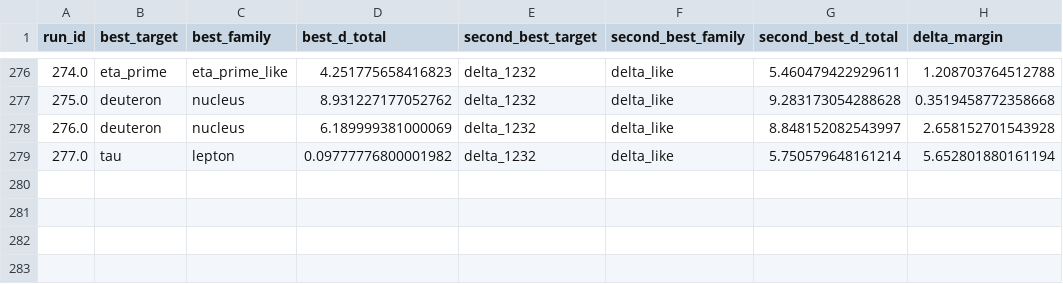
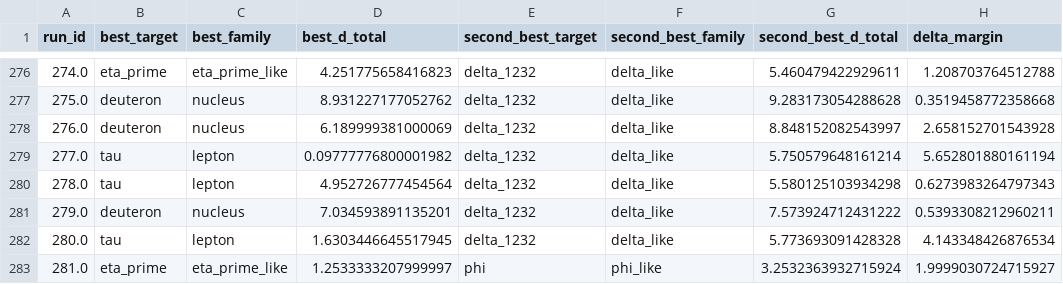
Before and after one commit to cesaragostino/doft-study05-internal-string-layers-below-quark, a CSV file: data/processed/digest/ola1/best_match_per_run.csv, drawn as a sheet; only a part is shown, gaps mark what is left out; the diff names each change by its address in the sheet, - before the commit and + after, or states it on an @@ line.

```diff
--- a/data/processed/digest/ola1/best_match_per_run.csv
+++ b/data/processed/digest/ola1/best_match_per_run.csv
+row 280: 278.0 | tau | lepton | 4.952726777454564 | delta_1232 | delta_like | 5.580125103934298 | 0.6273983264797343
+row 281: 279.0 | deuteron | nucleus | 7.034593891135201 | delta_1232 | delta_like | 7.573924712431222 | 0.5393308212960211
+row 282: 280.0 | tau | lepton | 1.6303446645517945 | delta_1232 | delta_like | 5.773693091428328 | 4.143348426876534
+row 283: 281.0 | eta_prime | eta_prime_like | 1.2533333207999997 | phi | phi_like | 3.2532363932715924 | 1.9999030724715927
```
Also changed, not shown: data/processed/ola1-chaos/Ola1_3-2-5_s2_correlations.csv, data/processed/ola1-chaos/best_match_per_run.csv, 10 other files.
